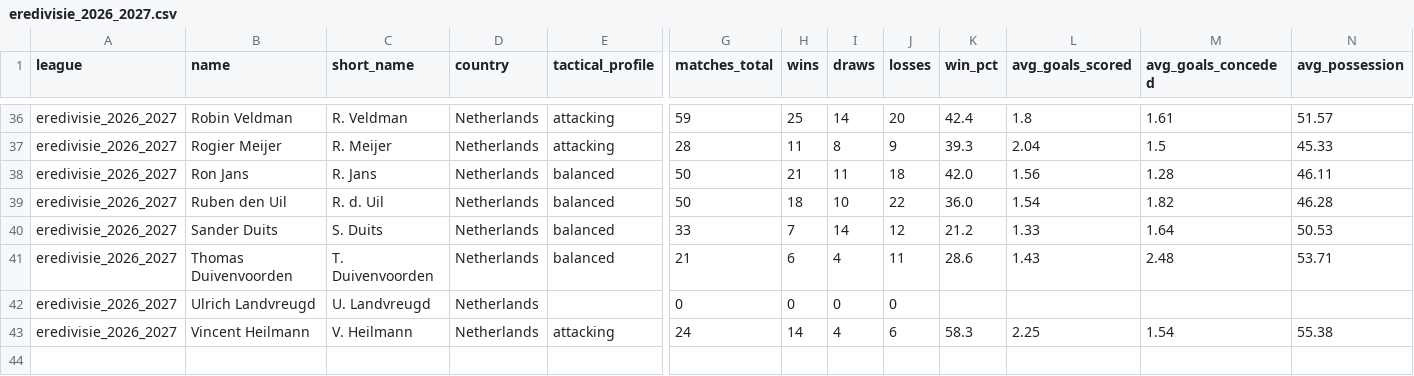
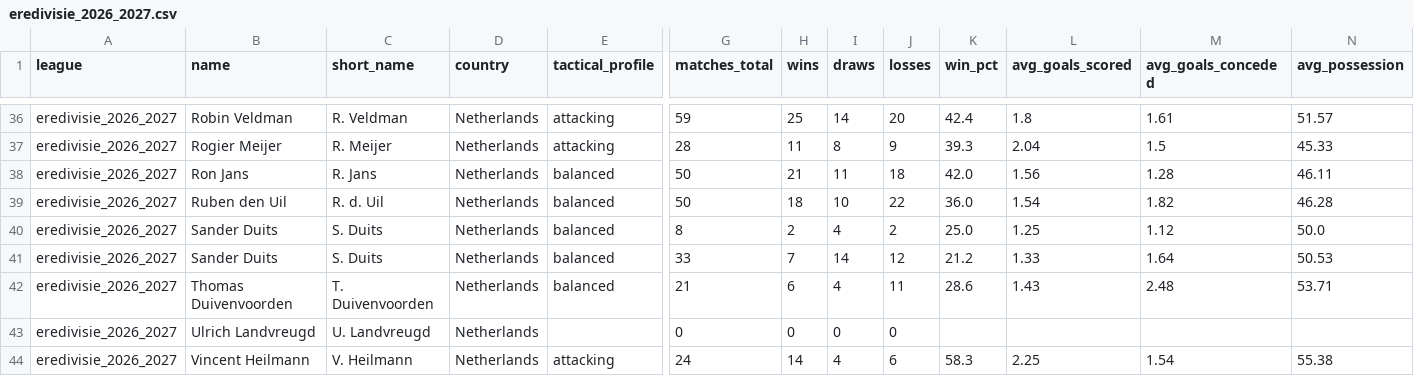
Before and after one commit to aimidas1/coach, a CSV file: eredivisie_2026_2027.csv, drawn as a sheet; only a part is shown, gaps mark what is left out; rows hold the shown columns only; the diff names each change by its address in the sheet, - before the commit and + after, or states it on an @@ line.

Commit message:
auto: update data 2026-11-06

```diff
--- a/eredivisie_2026_2027.csv
+++ b/eredivisie_2026_2027.csv
+row 40: eredivisie_2026_2027 | Sander Duits | S. Duits | Netherlands | balanced | 8 | 2 | 4 | 2 | 25.0 | 1.25 | 1.12 | 50.0
```
Also changed, not shown: belgica_pro_league_2026_2027.csv, france_ligue_1_2026_2027.csv, 1 other file.
